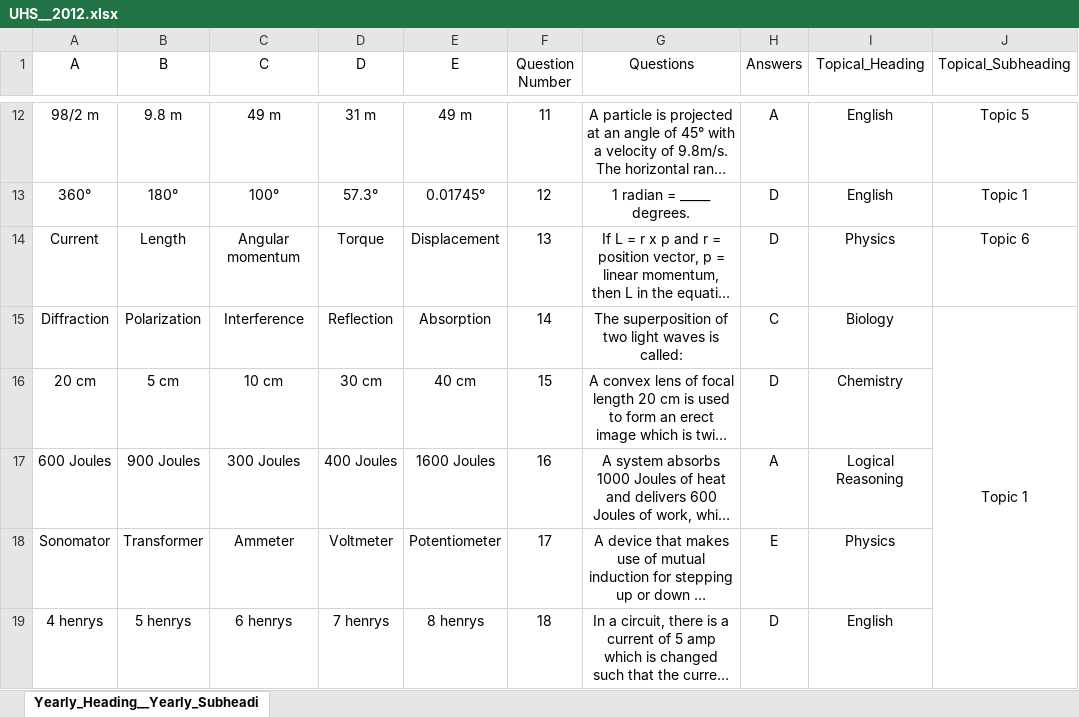
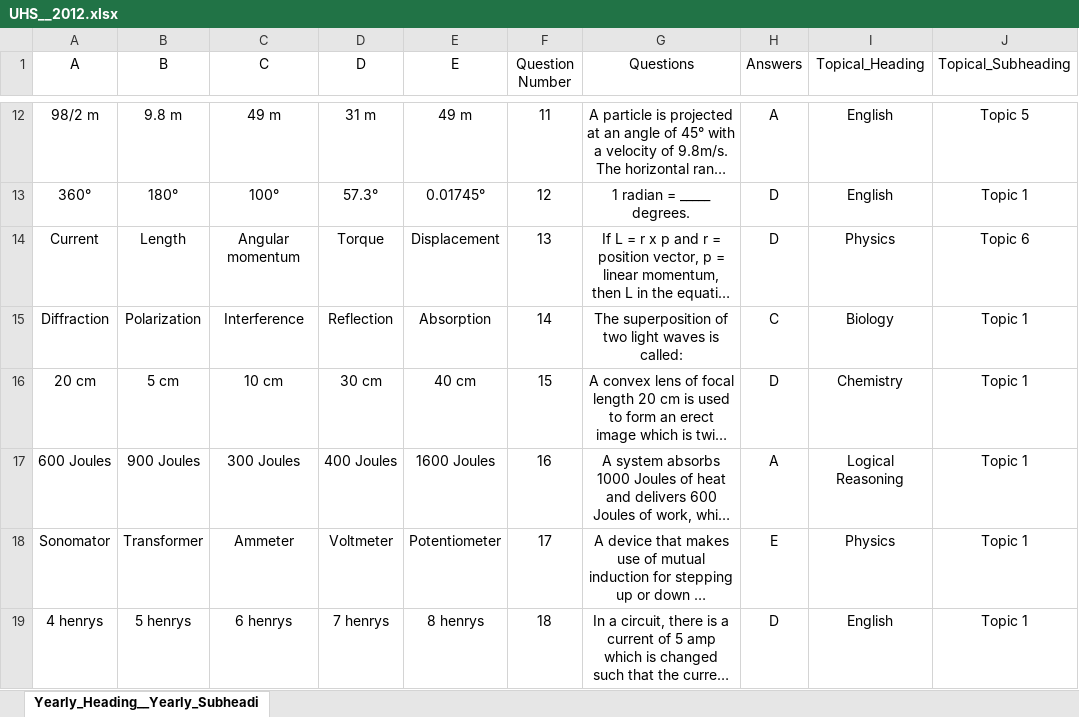
Before and after one commit to Abdullah9202/prelevels, an Excel workbook: server/questionbank/upload_question_file/question_files/UHS__2012.xlsx, sheet Yearly_Heading__Yearly_Subheadi, drawn as a sheet; only a part is shown, gaps mark what is left out; long unchanged cells end in …; values as stored, in another font and other column widths than the file's, no borders; the diff names each change by its address in the sheet, - before the commit and + after, or states it on an @@ line.

Commit message:
File updated

```diff
--- a/server/questionbank/upload_question_file/question_files/UHS__2012.xlsx (sheet Yearly_Heading__Yearly_Subheadi)
+++ b/server/questionbank/upload_question_file/question_files/UHS__2012.xlsx (sheet Yearly_Heading__Yearly_Subheadi)
-J15:J19 merged
-J16:J19 (Topical_Subheading): (empty)
+J16:J19 (Topical_Subheading): Topic 1
```
